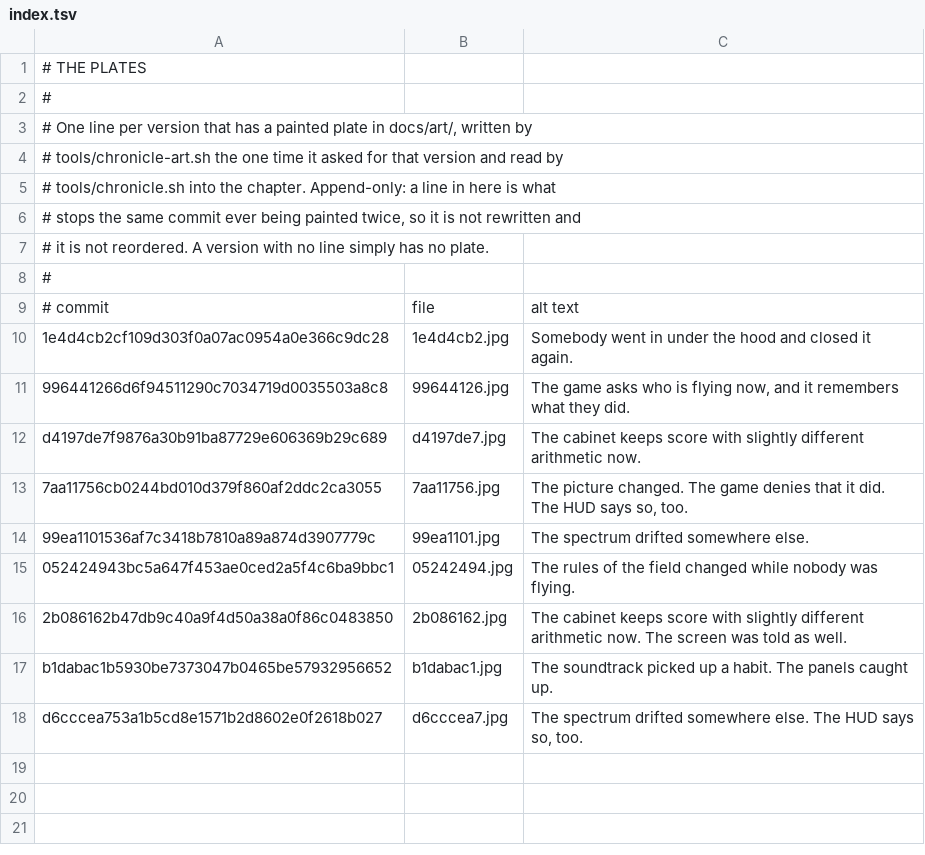
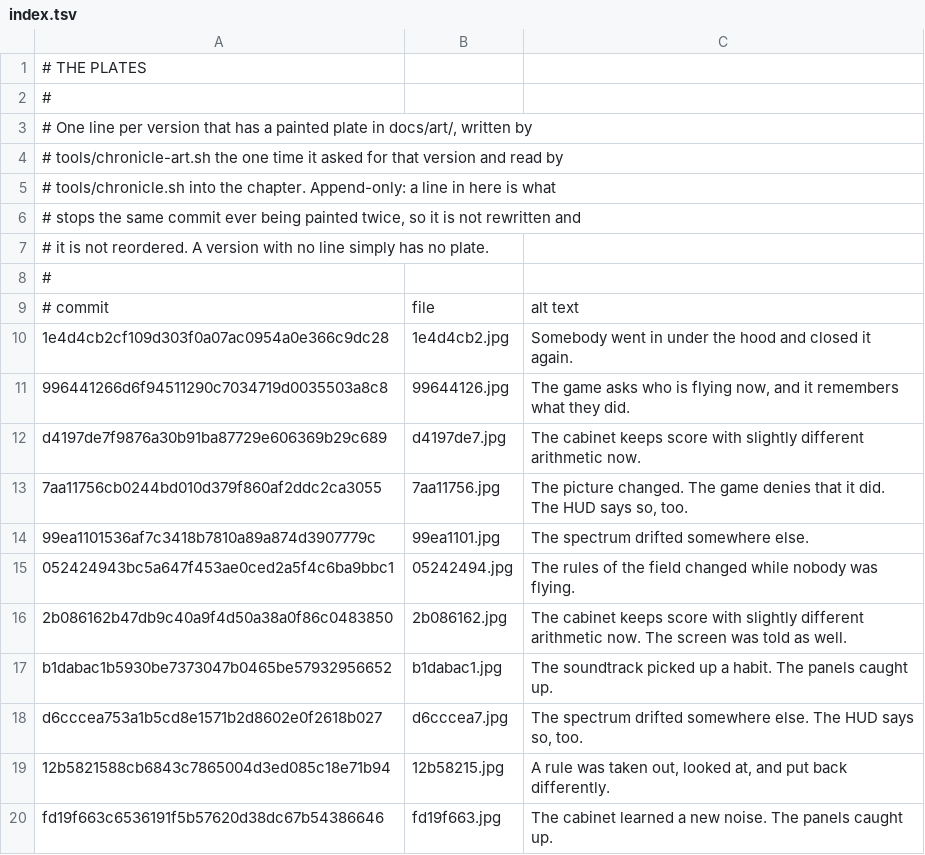
Before and after one commit to durchnull/hypercolor-asteroids, a TSV file: docs/art/index.tsv, drawn as a sheet; the diff names each change by its address in the sheet, - before the commit and + after, or states it on an @@ line.

Commit message:
The README stops burying the half of this that is played in the repo
Chronicle: The front door got rewritten to say the quiet part on arrival -
           that this is two games, one with rocks in it and one played slowly
           between the people who share the cabinet, and that you are welcome
           to ignore the second one and just fly. The book came along carrying
           two new plates and the chapters for v10 and v11.

```diff
--- a/docs/art/index.tsv
+++ b/docs/art/index.tsv
+row 19: 12b5821588cb6843c7865004d3ed085c18e71b94 | 12b58215.jpg | A rule was taken out, looked at, and put back differently.
+row 20: fd19f663c6536191f5b57620d38dc67b54386646 | fd19f663.jpg | The cabinet learned a new noise. The panels caught up.
```
Also changed, not shown: docs/taglines.tsv, 21 other files.
